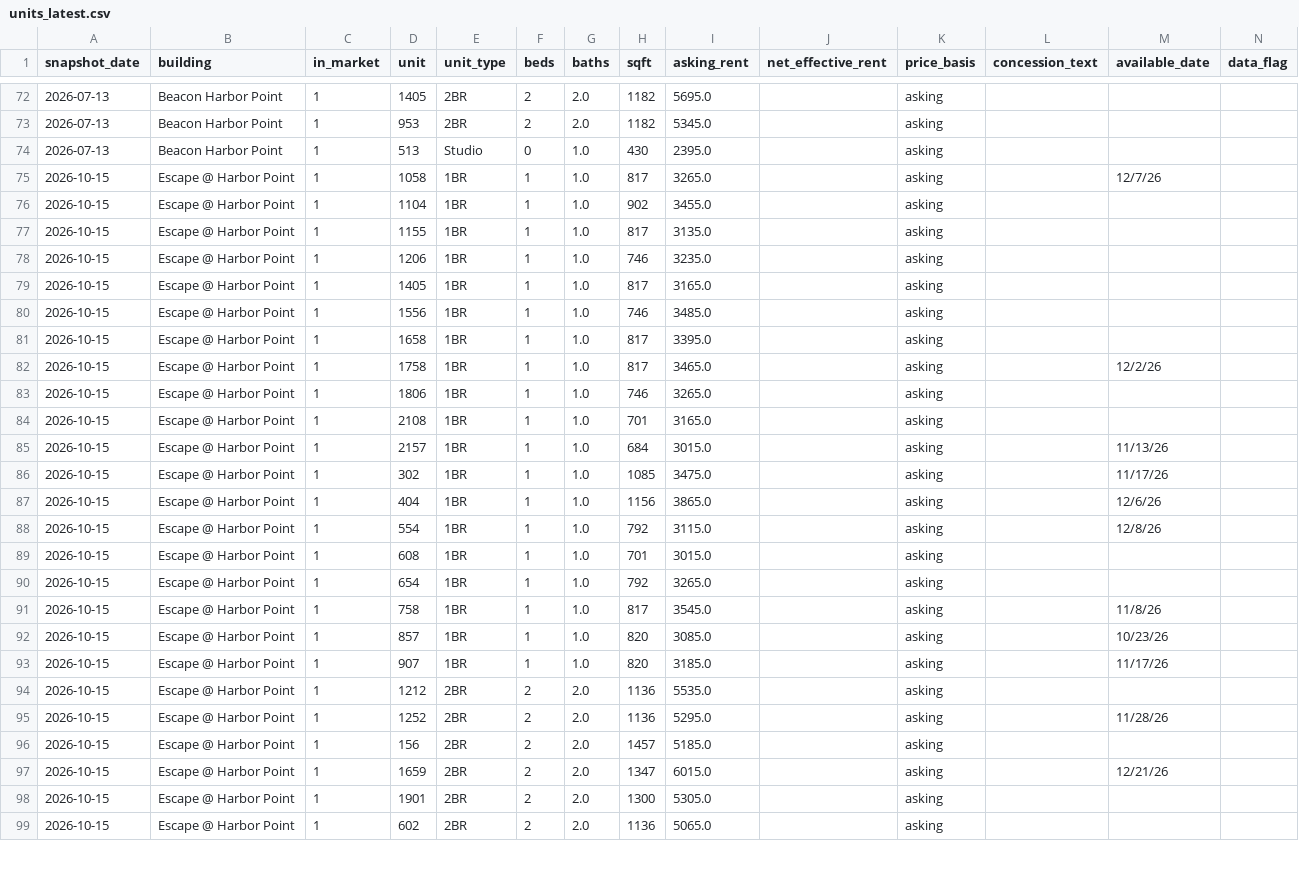
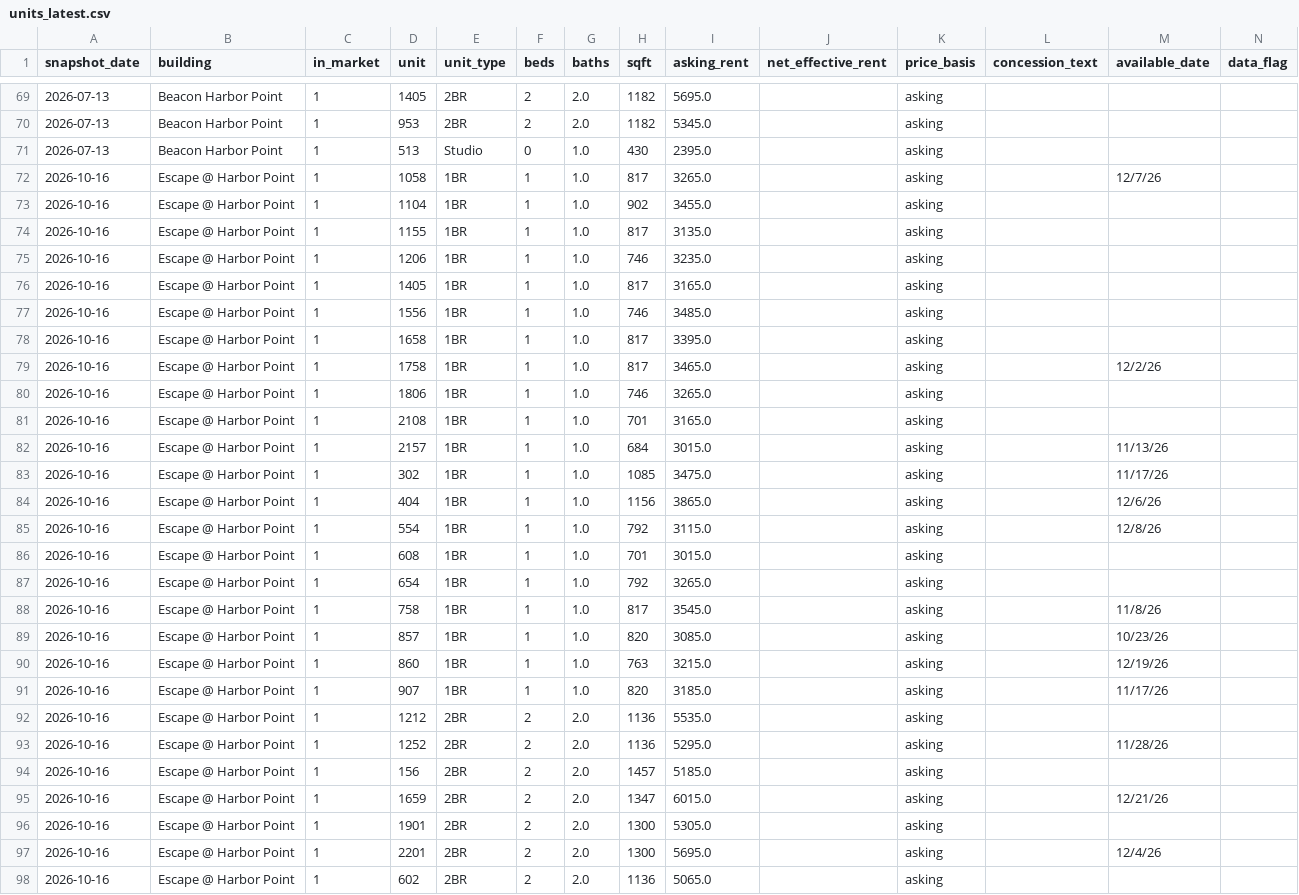
Before and after one commit to akski87/market-monitor, a CSV file: markets/stamford/data/exports/units_latest.csv, drawn as a sheet; only a part is shown, gaps mark what is left out; addresses are those after the commit; rows hold the shown columns only; the diff covers the shown part only; the diff names each change by its address in the sheet, - before the commit and + after, or states it on an @@ line.

```diff
--- a/markets/stamford/data/exports/units_latest.csv
+++ b/markets/stamford/data/exports/units_latest.csv
-A72:A89 (snapshot_date): 2026-10-15
+A72:A89 (snapshot_date): 2026-10-16
+row 90: 2026-10-16 | Escape @ Harbor Point | 1 | 860 | 1BR | 1 | 1.0 | 763 | 3215.0 |  | asking |  | 12/19/26
-A91:A96 (snapshot_date): 2026-10-15
+A91:A96 (snapshot_date): 2026-10-16
+row 97: 2026-10-16 | Escape @ Harbor Point | 1 | 2201 | 2BR | 2 | 2.0 | 1300 | 5695.0 |  | asking |  | 12/4/26
-A98 (snapshot_date): 2026-10-15
+A98 (snapshot_date): 2026-10-16
```
Also changed, not shown: 3 removed rows and 112 edited cells elsewhere in this file, markets/stamford/data/exports/timeseries.csv, markets/stamford/data/exports/units_12mo.csv, 24 other files.
